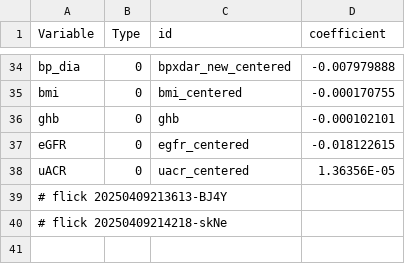
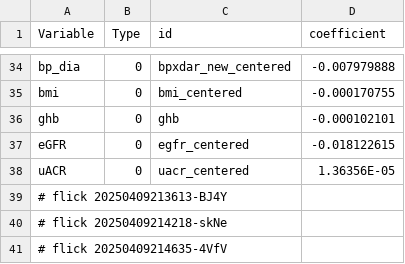
Before and after one commit to abikesa/mole, a CSV file: kitabo/ensi/ukubona/donorcase/test3/assets/csv/model2_overall.csv, drawn as a sheet; only a part is shown, gaps mark what is left out.

Commit message:
kitabo/ensi/ukubona/donorcase/test3/assets/csv/model2_overall.csv

```diff
--- a/kitabo/ensi/ukubona/donorcase/test3/assets/csv/model2_overall.csv
+++ b/kitabo/ensi/ukubona/donorcase/test3/assets/csv/model2_overall.csv
@@ -40 +40,2 @@ uACR,0,uacr_centered,1.36356E-05
 # flick 20250409214218-skNe
+# flick 20250409214635-4VfV
```
